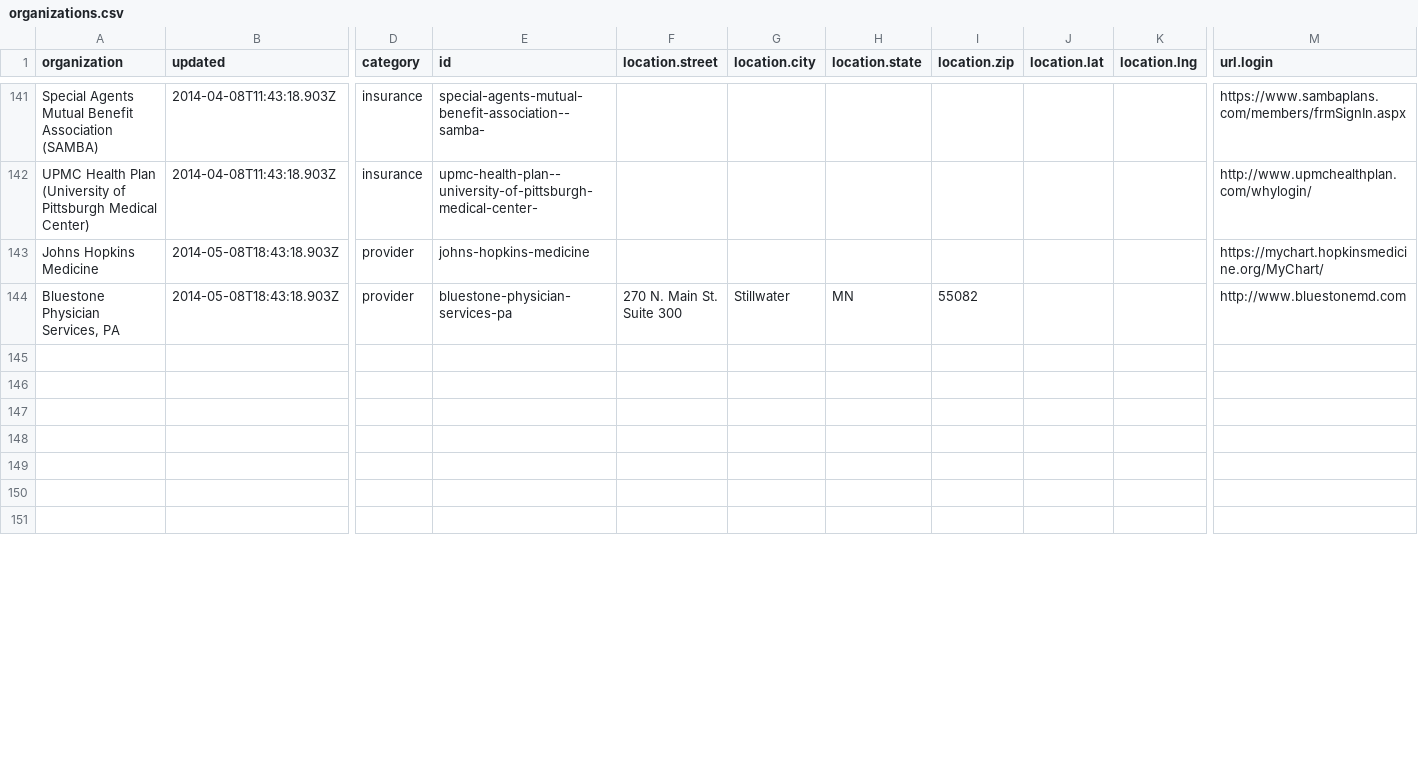
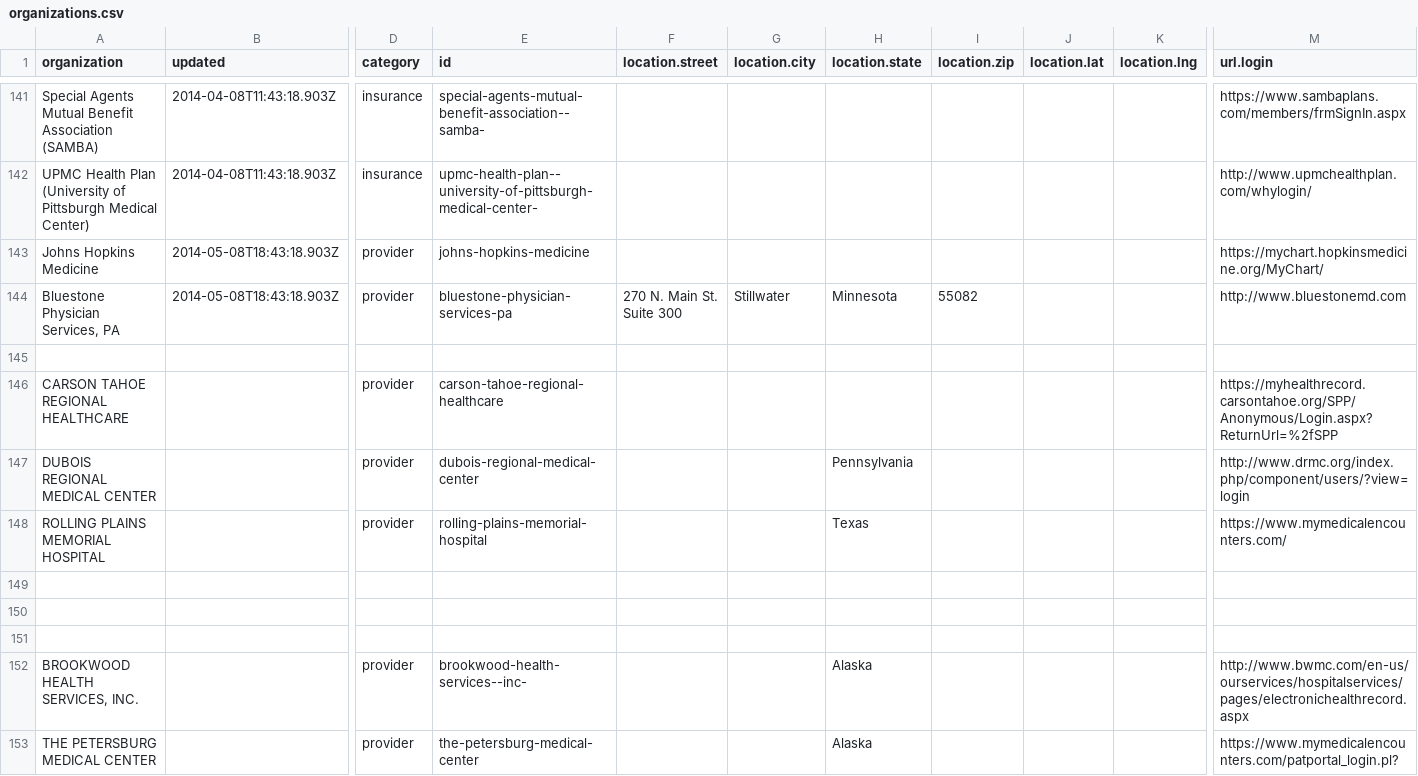
Before and after one commit to pkeesey/connector, a CSV file: data/organizations.csv, drawn as a sheet; only a part is shown, gaps mark what is left out; the shorter side is filled out with more unchanged rows; rows hold the shown columns only; the diff covers the shown part only; the diff names each change by its address in the sheet, - before the commit and + after, or states it on an @@ line.

Commit message:
data updates May 15

```diff
--- a/data/organizations.csv
+++ b/data/organizations.csv
-H144 (location.state): MN
+H144 (location.state): Minnesota
+row 145: (empty)
+row 146: CARSON TAHOE REGIONAL HEALTHCARE |  | provider | carson-tahoe-regional-healthcare |  |  |  |  |  |  | https://myhealthrecord.carsontahoe.org/SPP/Anonymous/Login.aspx?ReturnUrl=%2fSPP
+row 147: DUBOIS REGIONAL MEDICAL CENTER |  | provider | dubois-regional-medical-center |  |  | Pennsylvania |  |  |  | http://www.drmc.org/index.php/component/users/?view=login
+row 148: ROLLING PLAINS MEMORIAL HOSPITAL |  | provider | rolling-plains-memorial-hospital |  |  | Texas |  |  |  | https://www.mymedicalencounters.com/
+row 152: BROOKWOOD HEALTH SERVICES, INC. |  | provider | brookwood-health-services--inc- |  |  | Alaska |  |  |  | http://www.bwmc.com/en-us/ourservices/hospitalservices/pages/electronichealthrecord.aspx
+row 153: THE PETERSBURG MEDICAL CENTER |  | provider | the-petersburg-medical-center |  |  | Alaska |  |  |  | https://www.mymedicalencounters.com/patportal_login.pl?
```
Also changed, not shown: 14 added rows, 20 removed rows and 13 edited cells elsewhere in this file, 21 other files.
